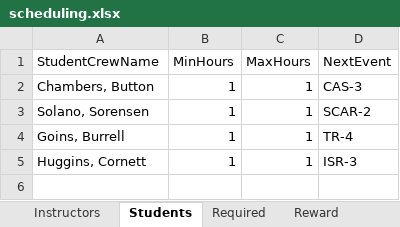
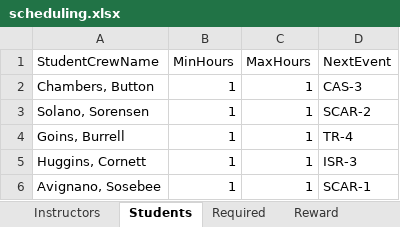
Before and after one commit to namedtoaster/schedule-optimization, an Excel workbook: scheduling.xlsx, sheet Students, drawn as a sheet; values as stored, in another font and other column widths than the file's, no borders; the diff names each change by its address in the sheet, - before the commit and + after, or states it on an @@ line.

Commit message:
All crews scheduled

```diff
--- a/scheduling.xlsx (sheet Students)
+++ b/scheduling.xlsx (sheet Students)
+row 6: Avignano, Sosebee | 1 | 1 | SCAR-1
```
Also changed, not shown: 2 other files.
